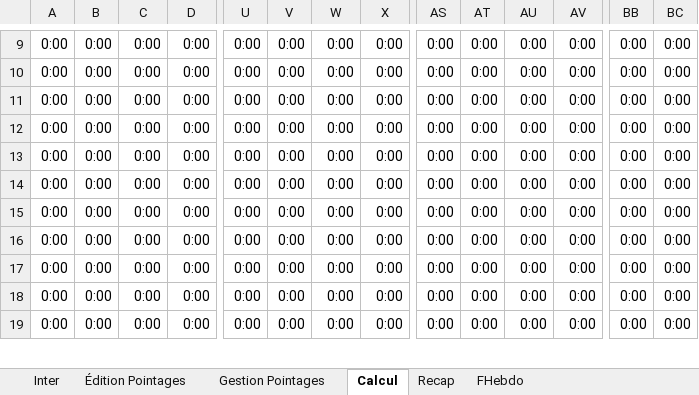
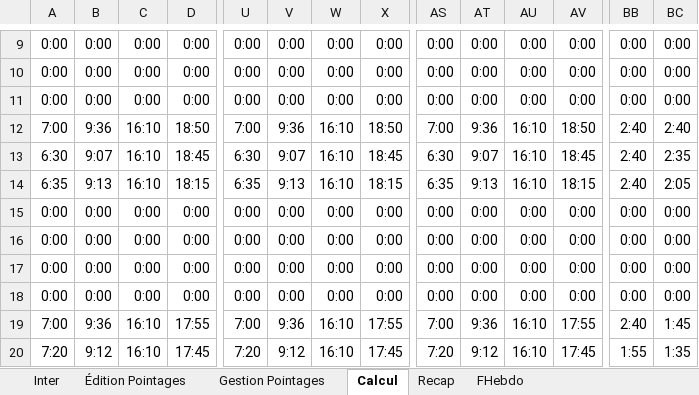
Before and after one commit to avigeilpro/PointagesXL, an Excel workbook: Pointages/Pointages_d.xlsm, sheet Calcul, drawn as a sheet; only a part is shown, gaps mark what is left out; values as stored, in another font and other column widths than the file's, no borders; removed rows and columns are numbered as before the commit, all else as after; rows hold the shown columns only; the diff covers the shown part only; the diff names each change by its address in the sheet, - before the commit and + after, or states it on an @@ line.

```diff
--- a/Pointages/Pointages_d.xlsm (sheet Calcul)
+++ b/Pointages/Pointages_d.xlsm (sheet Calcul)
+row 12: 7:00 | 9:36 | 16:10 | 18:50 | 7:00 | 9:36 | 16:10 | 18:50 | 7:00 | 9:36 | 16:10 | 18:50 | 2:40 | 2:40
+row 13: 6:30 | 9:07 | 16:10 | 18:45 | 6:30 | 9:07 | 16:10 | 18:45 | 6:30 | 9:07 | 16:10 | 18:45 | 2:40 | 2:35
+row 14: 6:35 | 9:13 | 16:10 | 18:15 | 6:35 | 9:13 | 16:10 | 18:15 | 6:35 | 9:13 | 16:10 | 18:15 | 2:40 | 2:05
-A19: 0:00
+A19: 7:00
-B19: 0:00
+B19: 9:36
-C19:C20: 0:00
+C19:C20: 16:10
-D19: 0:00
+D19: 17:55
-U19: 0:00
+U19: 7:00
-V19: 0:00
+V19: 9:36
-W19:W20: 0:00
+W19:W20: 16:10
-X19: 0:00
+X19: 17:55
-AS19: 0:00
+AS19: 7:00
-AT19: 0:00
+AT19: 9:36
-AU19:AU20: 0:00
+AU19:AU20: 16:10
-AV19: 0:00
+AV19: 17:55
-BB19: 0:00
+BB19: 2:40
-BC19: 0:00
+BC19: 1:45
-A20: 0:00
+A20: 7:20
-B20: 0:00
+B20: 9:12
-D20: 0:00
+D20: 17:45
-U20: 0:00
+U20: 7:20
-V20: 0:00
+V20: 9:12
-X20: 0:00
+X20: 17:45
-AS20: 0:00
+AS20: 7:20
-AT20: 0:00
+AT20: 9:12
-AV20: 0:00
+AV20: 17:45
-BB20: 0:00
+BB20: 1:55
-BC20: 0:00
+BC20: 1:35
-row 18: 0:00 | 0:00 | 0:00 | 0:00 | 0:00 | 0:00 | 0:00 | 0:00 | 0:00 | 0:00 | 0:00 | 0:00 | 0:00 | 0:00
-row 19: 0:00 | 0:00 | 0:00 | 0:00 | 0:00 | 0:00 | 0:00 | 0:00 | 0:00 | 0:00 | 0:00 | 0:00 | 0:00 | 0:00
```
Also changed, not shown: 1 added row, 2 removed rows and 107 edited cells elsewhere in this sheet, sheet Inter, sheet Recap, sheet FHebdo, formulas that keep their value, charts or pictures.
